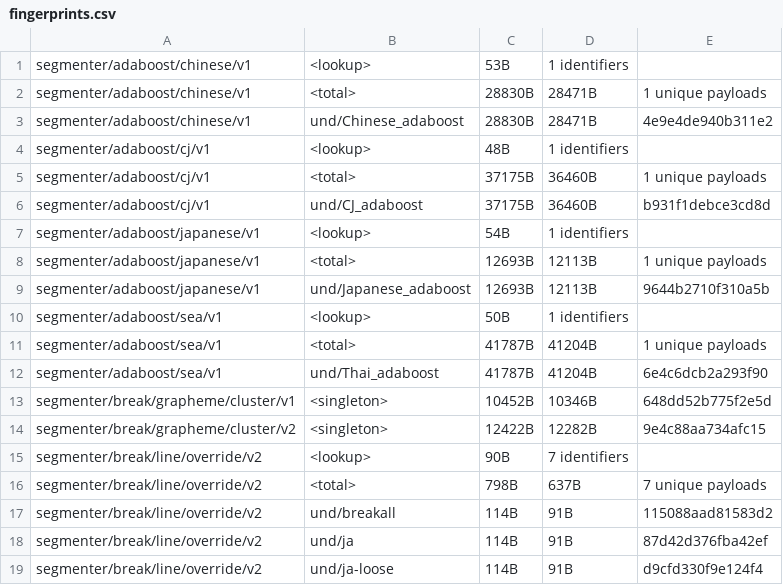
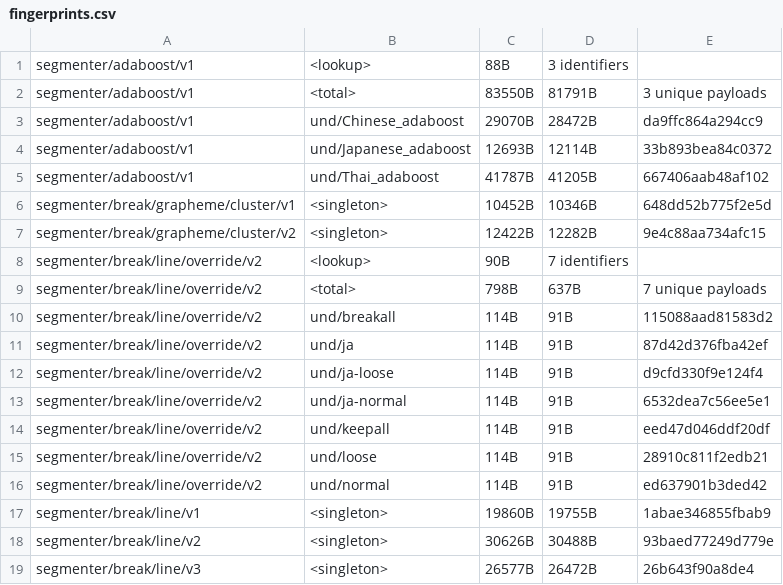
Before and after one commit to unicode-org/icu4x, a CSV file: provider/data/segmenter/fingerprints.csv, drawn as a sheet; only a part is shown; the shorter side is filled out with more unchanged rows.

```diff
--- a/provider/data/segmenter/fingerprints.csv
+++ b/provider/data/segmenter/fingerprints.csv
@@ -1,13 +1,6 @@
-segmenter/adaboost/chinese/v1, <lookup>, 53B, 1 identifiers
-segmenter/adaboost/chinese/v1, <total>, 28830B, 28471B, 1 unique payloads
-segmenter/adaboost/chinese/v1, und/Chinese_adaboost, 28830B, 28471B, 4e9e4de940b311e2
-segmenter/adaboost/cj/v1, <lookup>, 48B, 1 identifiers
-segmenter/adaboost/cj/v1, <total>, 37175B, 36460B, 1 unique payloads
-segmenter/adaboost/cj/v1, und/CJ_adaboost, 37175B, 36460B, b931f1debce3cd8d
-segmenter/adaboost/japanese/v1, <lookup>, 54B, 1 identifiers
-segmenter/adaboost/japanese/v1, <total>, 12693B, 12113B, 1 unique payloads
-segmenter/adaboost/japanese/v1, und/Japanese_adaboost, 12693B, 12113B, 9644b2710f310a5b
-segmenter/adaboost/sea/v1, <lookup>, 50B, 1 identifiers
-segmenter/adaboost/sea/v1, <total>, 41787B, 41204B, 1 unique payloads
-segmenter/adaboost/sea/v1, und/Thai_adaboost, 41787B, 41204B, 6e4c6dcb2a293f90
+segmenter/adaboost/v1, <lookup>, 88B, 3 identifiers
+segmenter/adaboost/v1, <total>, 83550B, 81791B, 3 unique payloads
+segmenter/adaboost/v1, und/Chinese_adaboost, 29070B, 28472B, da9ffc864a294cc9
+segmenter/adaboost/v1, und/Japanese_adaboost, 12693B, 12114B, 33b893bea84c0372
+segmenter/adaboost/v1, und/Thai_adaboost, 41787B, 41205B, 667406aab48af102
 segmenter/break/grapheme/cluster/v1, <singleton>, 10452B, 10346B, 648dd52b775f2e5d
```
Also changed, not shown: 25 other files.
